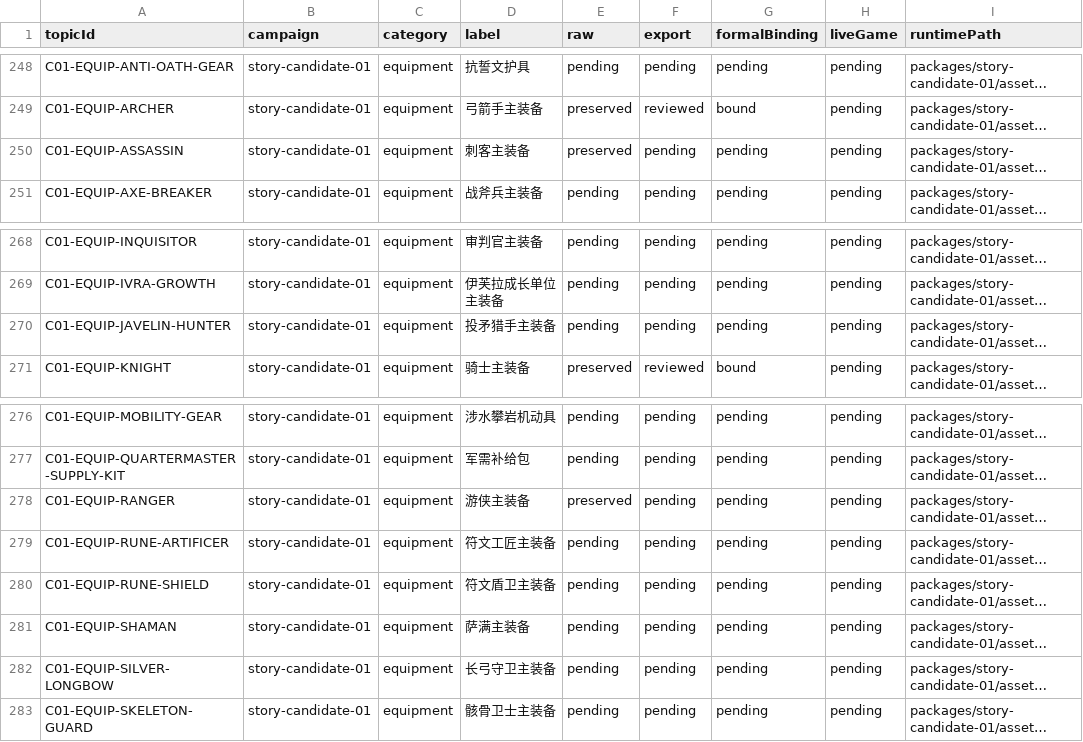
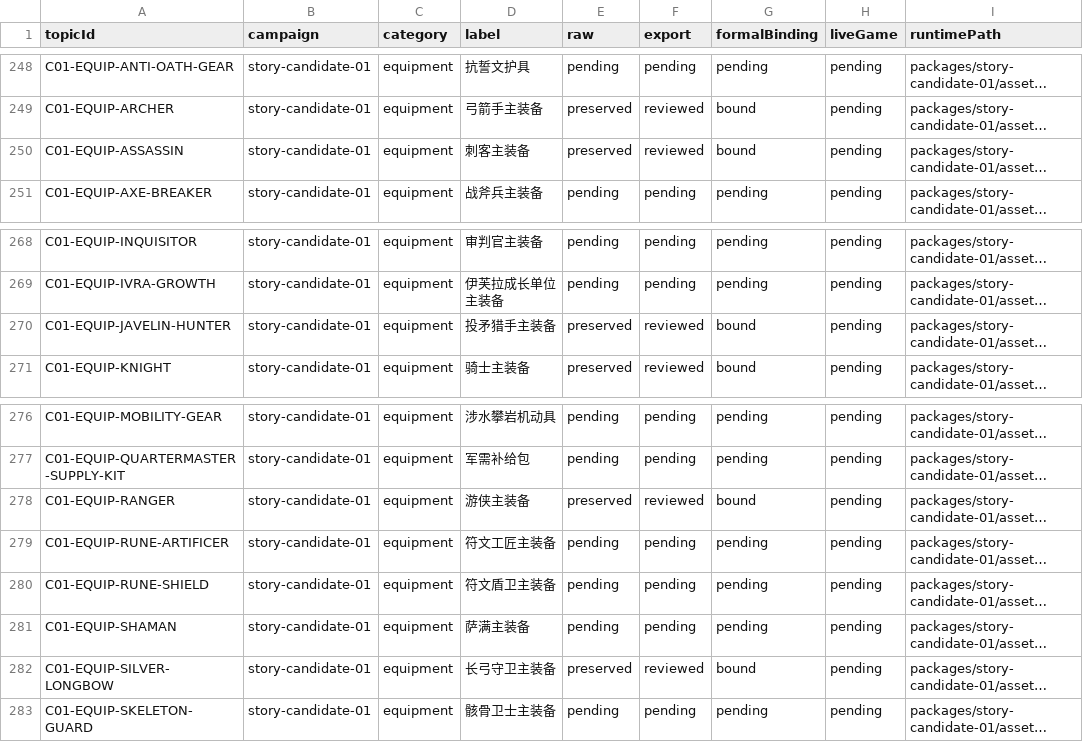
Before and after one commit to Tangerg/empire, a CSV file: docs/art-rebuild-20261019/approved-v5/scope-ledger.csv, drawn as a sheet; only a part is shown, gaps mark what is left out; long unchanged cells end in …; the diff names each change by its address in the sheet, - before the commit and + after, or states it on an @@ line.

```diff
--- a/docs/art-rebuild-20261019/approved-v5/scope-ledger.csv
+++ b/docs/art-rebuild-20261019/approved-v5/scope-ledger.csv
-F250 (export): pending
+F250 (export): reviewed
-G250 (formalBinding): pending
+G250 (formalBinding): bound
-E270 (raw): pending
+E270 (raw): preserved
-F270 (export): pending
+F270 (export): reviewed
-G270 (formalBinding): pending
+G270 (formalBinding): bound
-F278 (export): pending
+F278 (export): reviewed
-G278 (formalBinding): pending
+G278 (formalBinding): bound
-E282 (raw): pending
+E282 (raw): preserved
-F282 (export): pending
+F282 (export): reviewed
-G282 (formalBinding): pending
+G282 (formalBinding): bound
```
Also changed, not shown: 39 other files.
